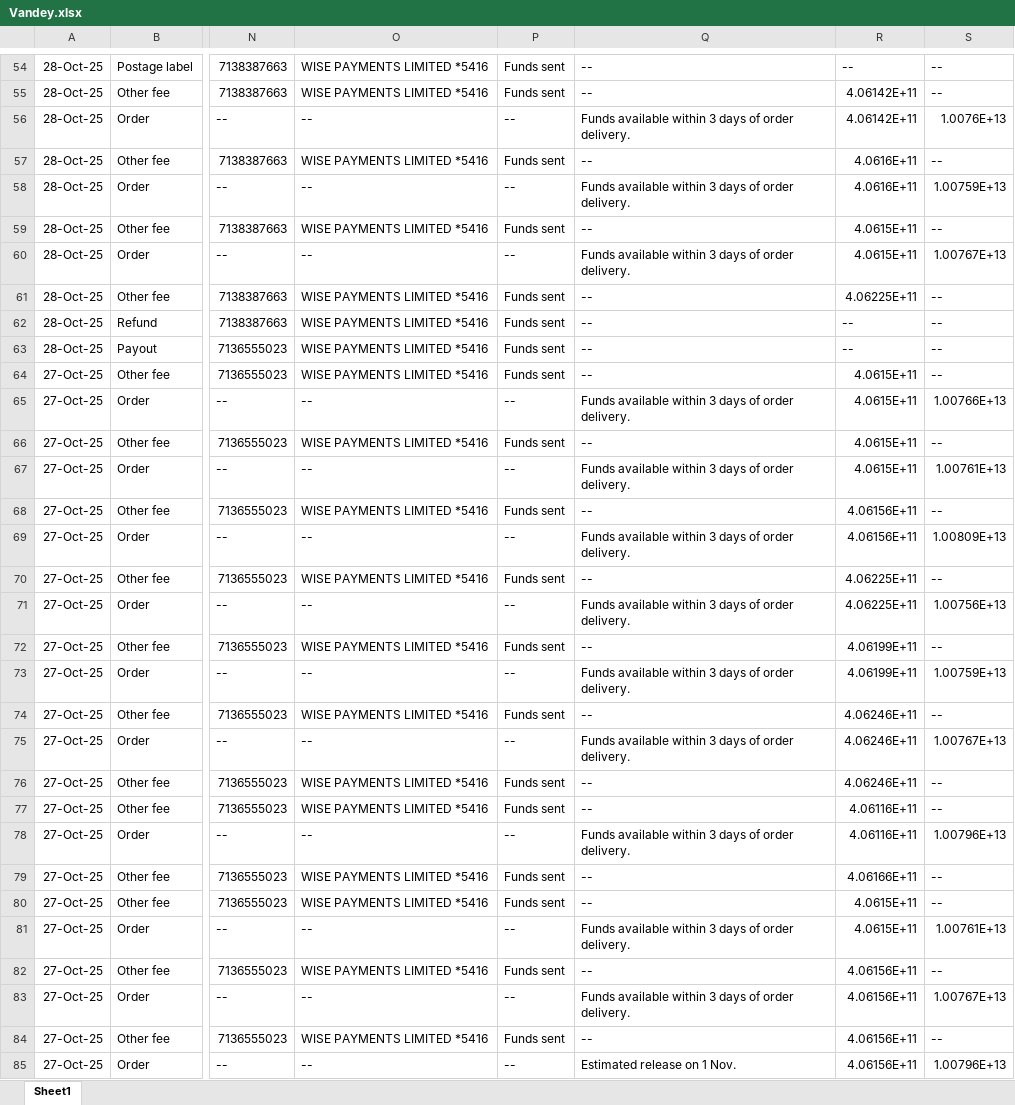
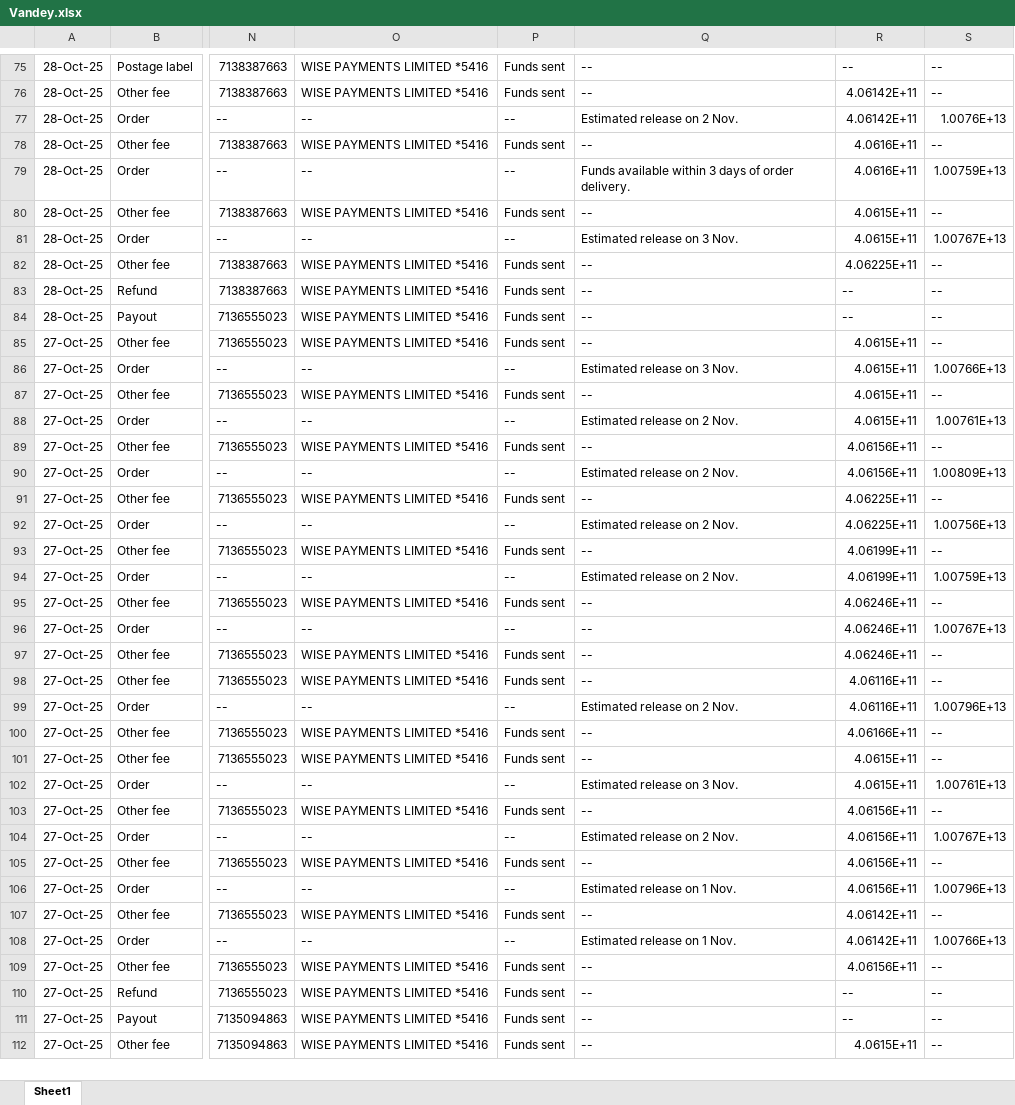
Before and after one commit to NIBH014B/BuckchiDailyReport, an Excel workbook: Raw Sales Data/Vandey.xlsx, sheet Sheet1, drawn as a sheet; only a part is shown, gaps mark what is left out; the shorter side is filled out with more unchanged rows; values as stored, in another font and other column widths than the file's, no borders; addresses are those after the commit; the diff covers the shown part only; the diff names each change by its address in the sheet, - before the commit and + after, or states it on an @@ line.

```diff
--- a/Raw Sales Data/Vandey.xlsx (sheet Sheet1)
+++ b/Raw Sales Data/Vandey.xlsx (sheet Sheet1)
-Q77: Funds available within 3 days of order delivery.
+Q77: Estimated release on 2 Nov.
-Q81: Funds available within 3 days of order delivery.
+Q81: Estimated release on 3 Nov.
-Q86: Funds available within 3 days of order delivery.
+Q86: Estimated release on 3 Nov.
-Q88: Funds available within 3 days of order delivery.
+Q88: Estimated release on 2 Nov.
-Q90: Funds available within 3 days of order delivery.
+Q90: Estimated release on 2 Nov.
-Q92: Funds available within 3 days of order delivery.
+Q92: Estimated release on 2 Nov.
-Q94: Funds available within 3 days of order delivery.
+Q94: Estimated release on 2 Nov.
-Q96: Funds available within 3 days of order delivery.
+Q96: --
-Q99: Funds available within 3 days of order delivery.
+Q99: Estimated release on 2 Nov.
-Q102: Funds available within 3 days of order delivery.
+Q102: Estimated release on 3 Nov.
-Q104: Funds available within 3 days of order delivery.
+Q104: Estimated release on 2 Nov.
```
Also changed, not shown: 21 added rows and 3 edited cells elsewhere in this sheet, Raw Sales Data/Buckchi.xlsx.
